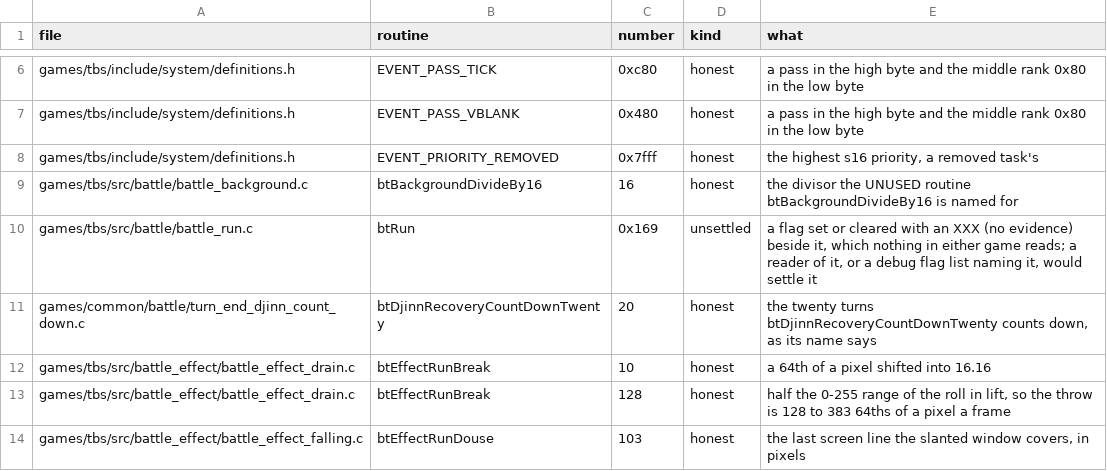
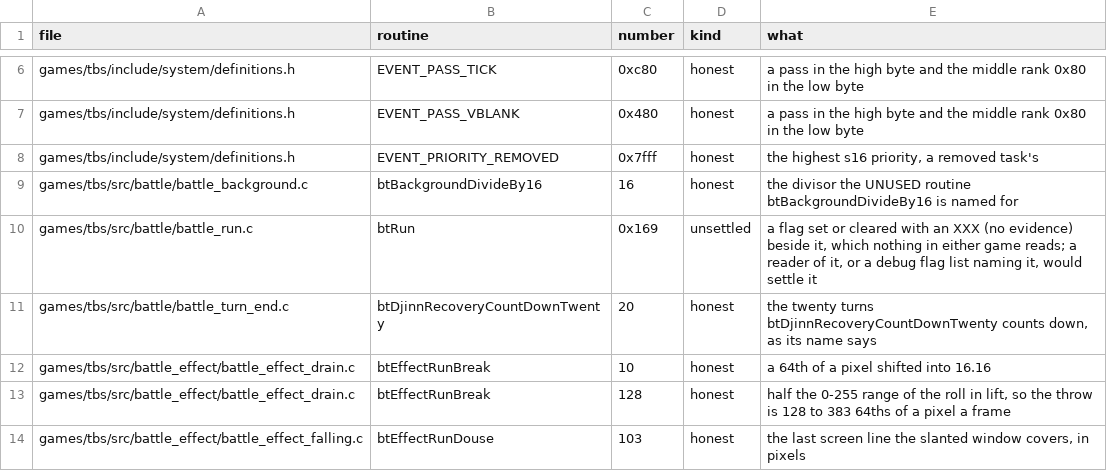
Before and after one commit to PascalPixel/alchemy-devtools, a TSV file: evidence/tbs-numbers.tsv, drawn as a sheet; only a part is shown, gaps mark what is left out.

Commit message:
Revert "Follow Alchemy's shared parts: rows of routines now in games/common name the file they are written in"
This reverts commit 4c1cc9407e1c8dd6f7f23edb9b90f13ee363118e.

```diff
--- a/evidence/tbs-numbers.tsv
+++ b/evidence/tbs-numbers.tsv
@@ -10,3 +10,3 @@ games/tbs/src/battle/battle_background.c	btBackgroundDivideBy16	16	honest	the di
 games/tbs/src/battle/battle_run.c	btRun	0x169	unsettled	a flag set or cleared with an XXX (no evidence) beside it, which nothing in either game reads; a reader of it, or a debug flag list naming it, would settle it
-games/common/battle/turn_end_djinn_count_down.c	btDjinnRecoveryCountDownTwenty	20	honest	the twenty turns btDjinnRecoveryCountDownTwenty counts down, as its name says
+games/tbs/src/battle/battle_turn_end.c	btDjinnRecoveryCountDownTwenty	20	honest	the twenty turns btDjinnRecoveryCountDownTwenty counts down, as its name says
 games/tbs/src/battle_effect/battle_effect_drain.c	btEffectRunBreak	10	honest	a 64th of a pixel shifted into 16.16
```
Also changed, not shown: evidence/tla-numbers.tsv, 2 other files.
